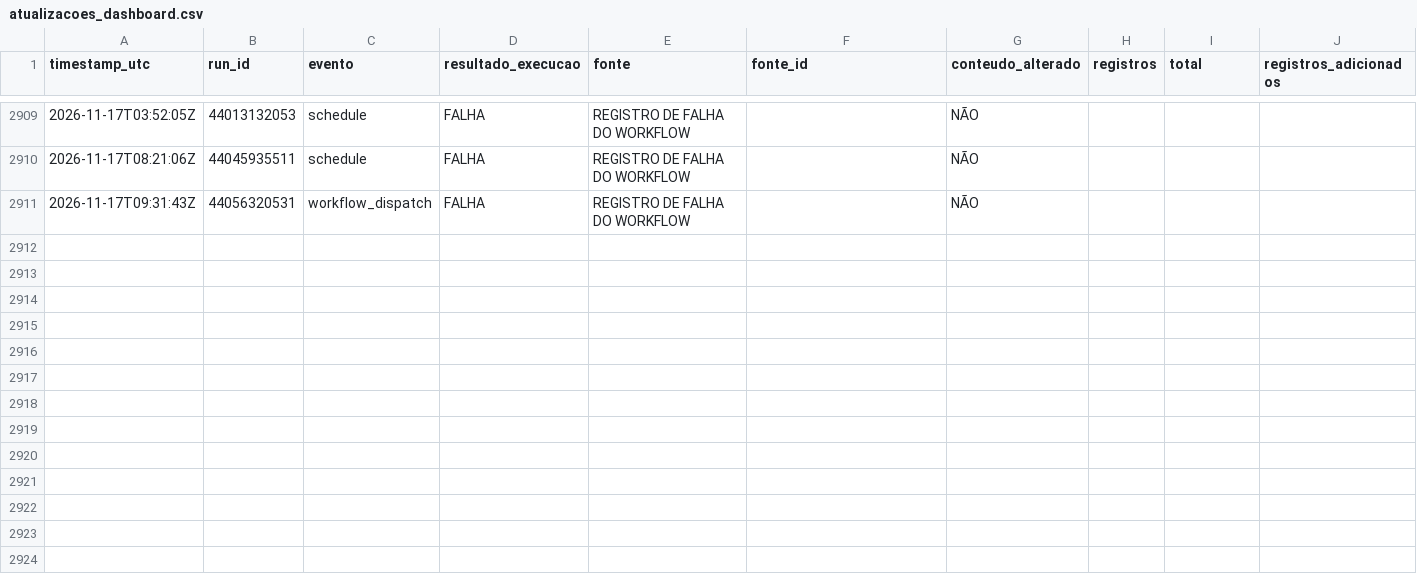
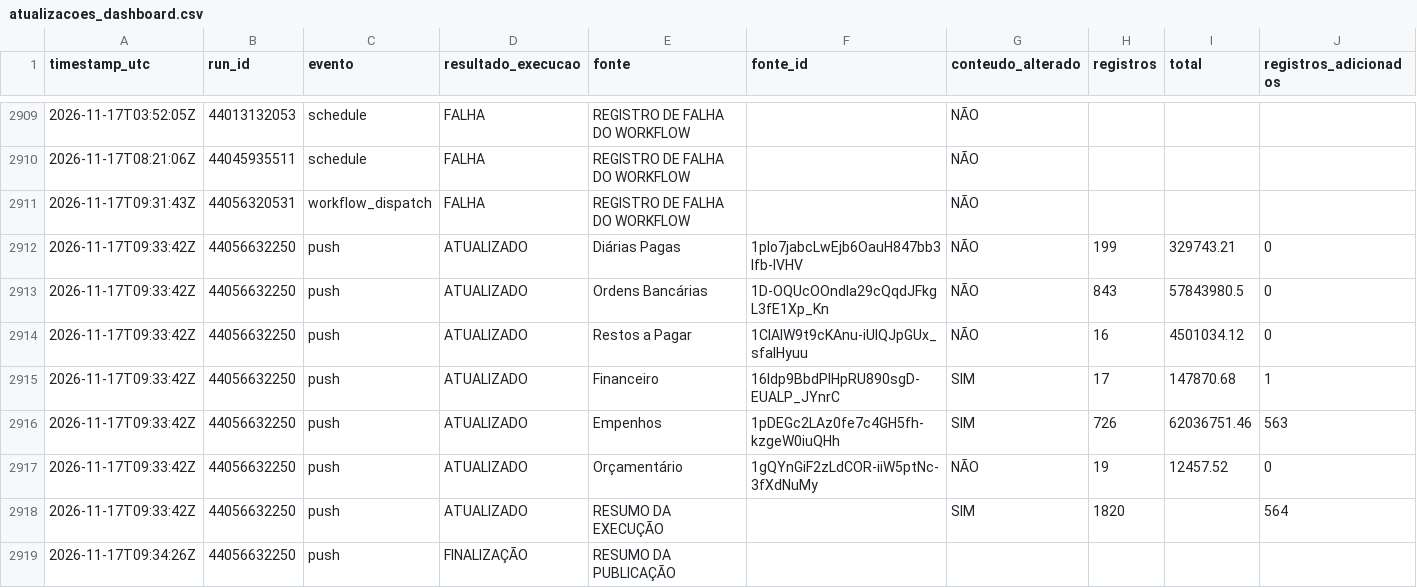
Before and after one commit to DanielBrasilIOC/brasil, a CSV file: logs/atualizacoes_dashboard.csv, drawn as a sheet; only a part is shown, gaps mark what is left out; rows hold the shown columns only; the diff names each change by its address in the sheet, - before the commit and + after, or states it on an @@ line.

```diff
--- a/logs/atualizacoes_dashboard.csv
+++ b/logs/atualizacoes_dashboard.csv
+row 2912: 2026-11-17T09:33:42Z | 44056632250 | push | ATUALIZADO | Diárias Pagas | 1pIo7jabcLwEjb6OauH847bb3Ifb-lVHV | NÃO | 199 | 329743.21 | 0
+row 2913: 2026-11-17T09:33:42Z | 44056632250 | push | ATUALIZADO | Ordens Bancárias | 1D-OQUcOOndla29cQqdJFkgL3fE1Xp_Kn | NÃO | 843 | 57843980.5 | 0
+row 2914: 2026-11-17T09:33:42Z | 44056632250 | push | ATUALIZADO | Restos a Pagar | 1CIAIW9t9cKAnu-iUlQJpGUx_sfalHyuu | NÃO | 16 | 4501034.12 | 0
+row 2915: 2026-11-17T09:33:42Z | 44056632250 | push | ATUALIZADO | Financeiro | 16ldp9BbdPIHpRU890sgD-EUALP_JYnrC | SIM | 17 | 147870.68 | 1
+row 2916: 2026-11-17T09:33:42Z | 44056632250 | push | ATUALIZADO | Empenhos | 1pDEGc2LAz0fe7c4GH5fh-kzgeW0iuQHh | SIM | 726 | 62036751.46 | 563
+row 2917: 2026-11-17T09:33:42Z | 44056632250 | push | ATUALIZADO | Orçamentário | 1gQYnGiF2zLdCOR-iiW5ptNc-3fXdNuMy | NÃO | 19 | 12457.52 | 0
+row 2918: 2026-11-17T09:33:42Z | 44056632250 | push | ATUALIZADO | RESUMO DA EXECUÇÃO |  | SIM | 1820 |  | 564
+row 2919: 2026-11-17T09:34:26Z | 44056632250 | push | FINALIZAÇÃO | RESUMO DA PUBLICAÇÃO
```
Also changed, not shown: 2 other files.
